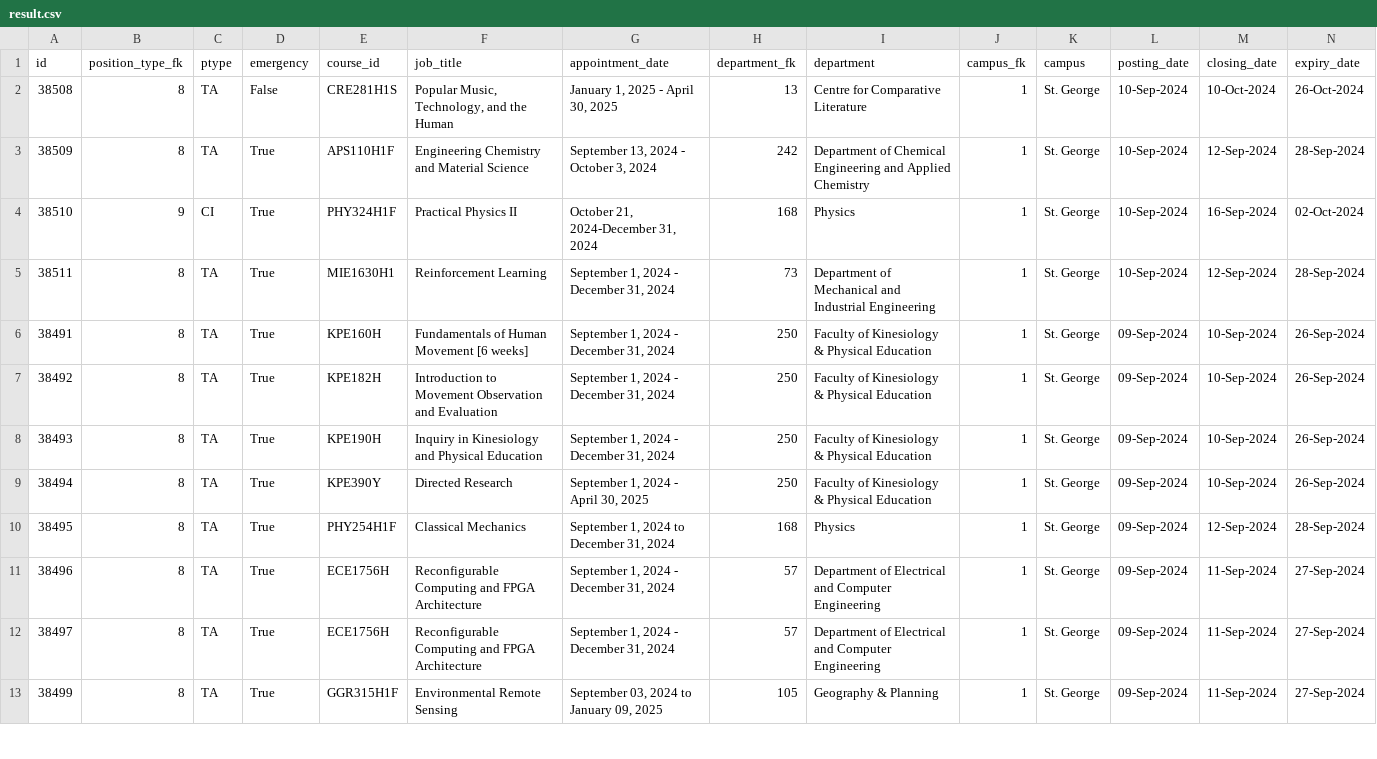
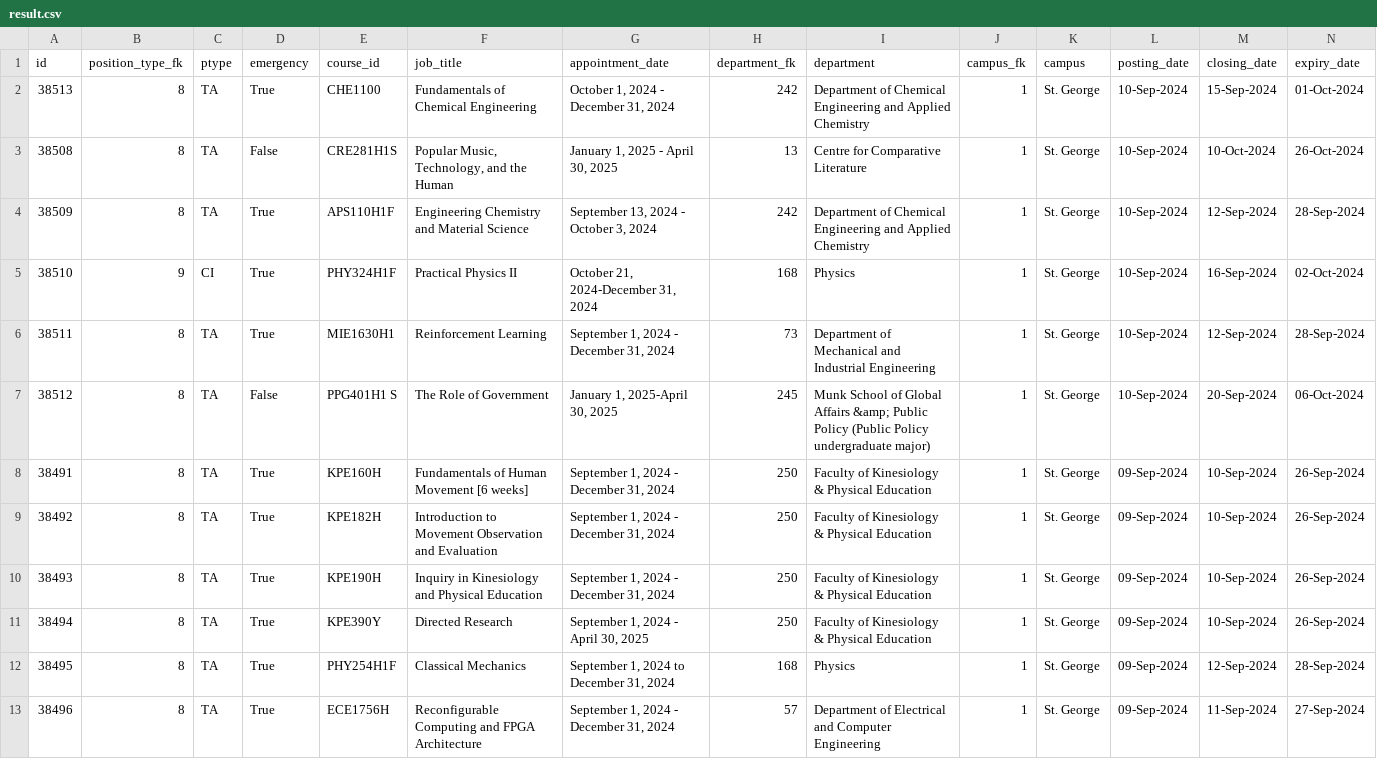
Before and after one commit to Nathan903/unit1.hrandequity.utoronto.ca, a CSV file: result.csv, drawn as a sheet; only a part is shown; the shorter side is filled out with more unchanged rows; rows hold the shown columns only; the diff names each change by its address in the sheet, - before the commit and + after, or states it on an @@ line.

```diff
--- a/result.csv
+++ b/result.csv
+row 2: 38513 | 8 | TA | True | CHE1100 | Fundamentals of Chemical Engineering | October 1, 2024 - December 31, 2024 | 242 | Department of Chemical Engineering and Applied Chemistry | 1 | St. George | 10-Sep-2024 | 15-Sep-2024 | 01-Oct-2024
+row 7: 38512 | 8 | TA | False | PPG401H1 S | The Role of Government | January 1, 2025-April 30, 2025 | 245 | Munk School of Global Affairs &amp; Public Policy (Public Policy undergraduate major) | 1 | St. George | 10-Sep-2024 | 20-Sep-2024 | 06-Oct-2024
```
Also changed, not shown: 1 other file.
